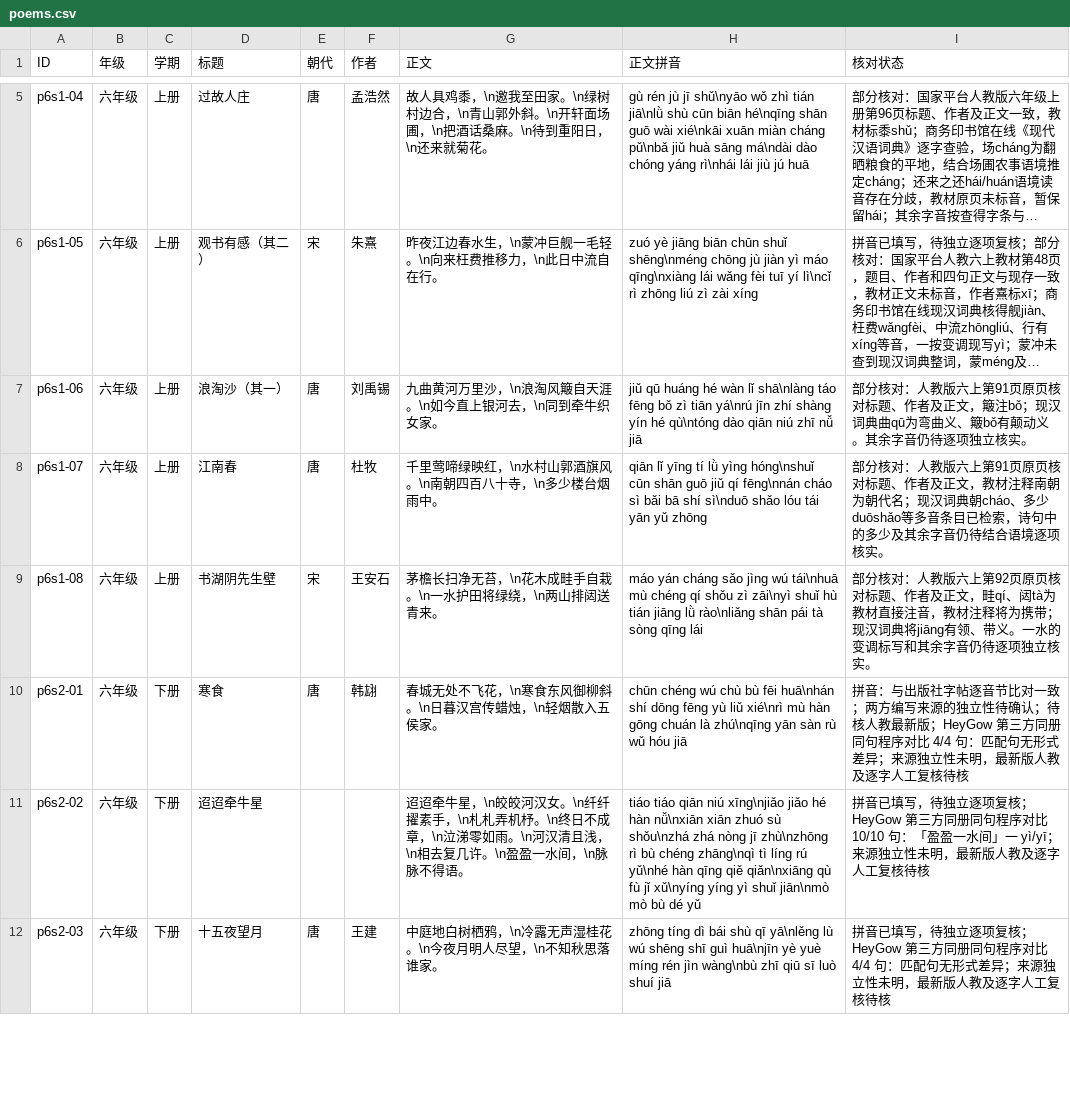
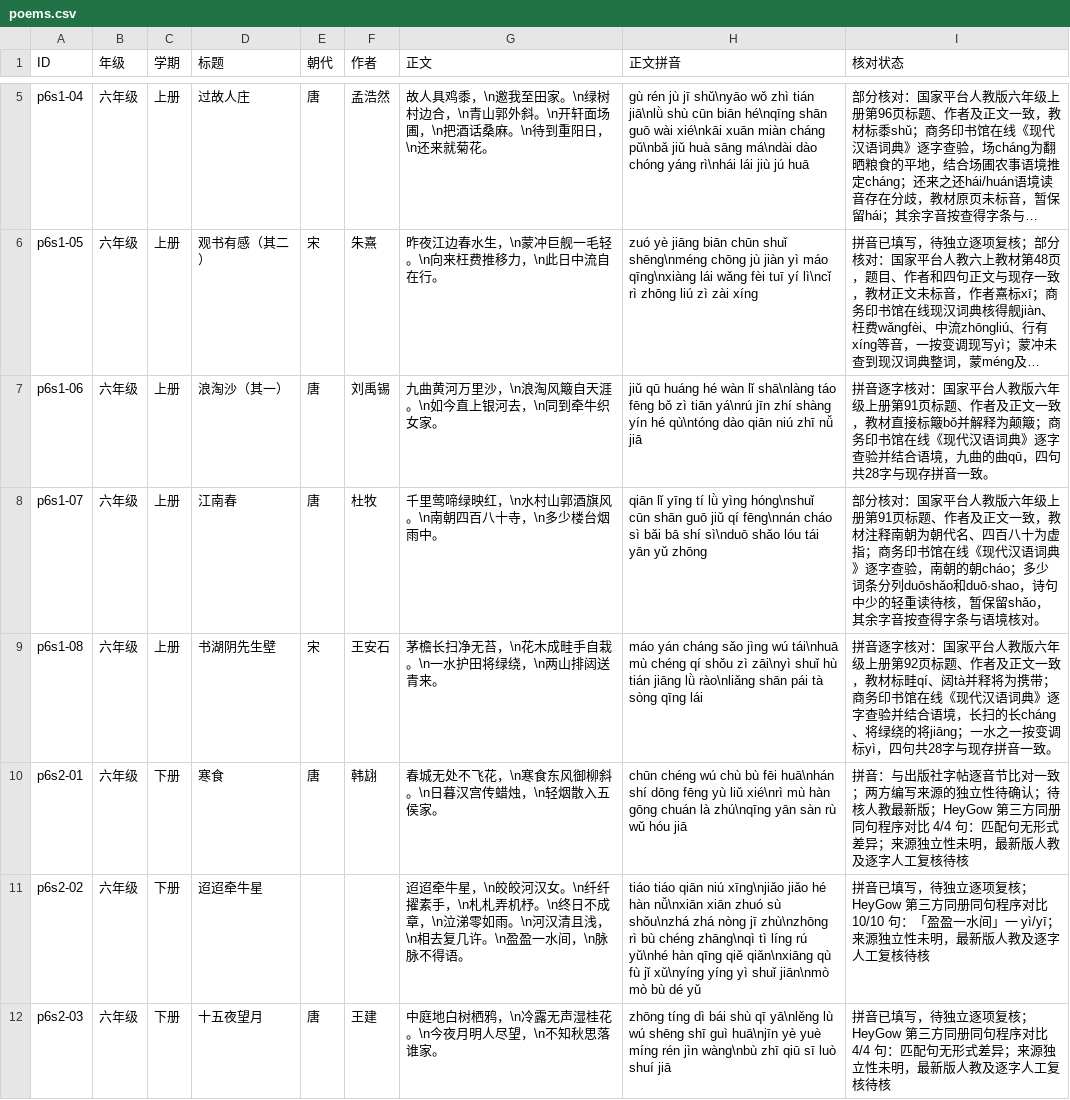
Before and after one commit to meta-learning-lab/rijiyuelei, a CSV file: dist/poems.csv, drawn as a sheet; only a part is shown, gaps mark what is left out; long unchanged cells end in …; the diff names each change by its address in the sheet, - before the commit and + after, or states it on an @@ line.

Commit message:
Review three poems in grade six unit six

```diff
--- a/dist/poems.csv
+++ b/dist/poems.csv
-I7 (核对状态): 部分核对：人教版六上第91页原页核对标题、作者及正文，簸注bǒ；现汉词典曲qū为弯曲义、簸bǒ有颠动义。其余字音仍待逐项独立核实。
+I7 (核对状态): 拼音逐字核对：国家平台人教版六年级上册第91页标题、作者及正文一致，教材直接标簸bǒ并解释为颠簸；商务印书馆在线《现代汉语词典》逐字查验并结合语境，九曲的曲qū，四句共28字与现存拼音一致。
-I8 (核对状态): …分核对：人教版六上第91页原页核对标题、作者及正文，教材注释南朝为朝代名；现汉词典朝cháo、多少duōshǎo等多音条目已检索，诗句中的多少及其余字音仍待结合语境逐项核实。
+I8 (核对状态): …分核对：国家平台人教版六年级上册第91页标题、作者及正文一致，教材注释南朝为朝代名、四百八十为虚指；商务印书馆在线《现代汉语词典》逐字查验，南朝的朝cháo；多少词条分列duōshǎo和duō·shao，诗句中少的轻重读待核，暂保留shǎo，其余字音按查得字条与语境核对。
-I9 (核对状态): 部分核对：人教版六上第92页原页核对标题、作者及正文，畦qí、闼tà为教材直接注音，教材注释将为携带；现汉词典将jiāng有领、带义。一水的变调标写和其余字音仍待逐项独立核实。
+I9 (核对状态): 拼音逐字核对：国家平台人教版六年级上册第92页标题、作者及正文一致，教材标畦qí、闼tà并释将为携带；商务印书馆在线《现代汉语词典》逐字查验并结合语境，长扫的长cháng、将绿绕的将jiāng；一水之一按变调标yì，四句共28字与现存拼音一致。
```
